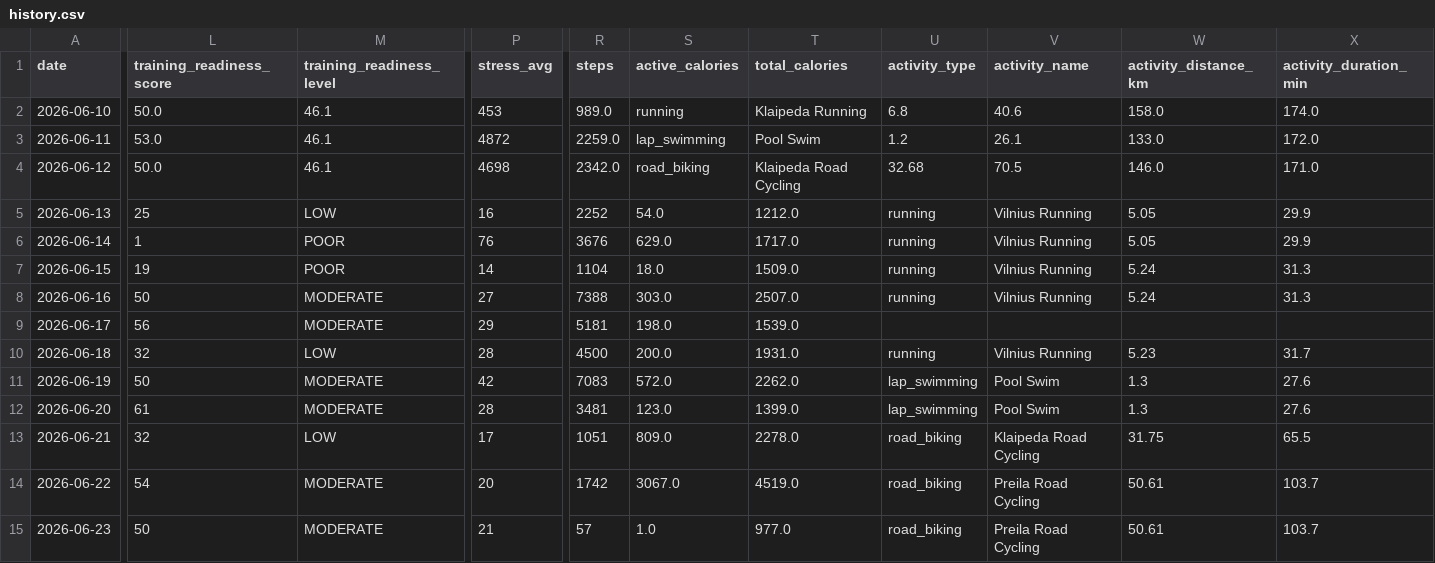
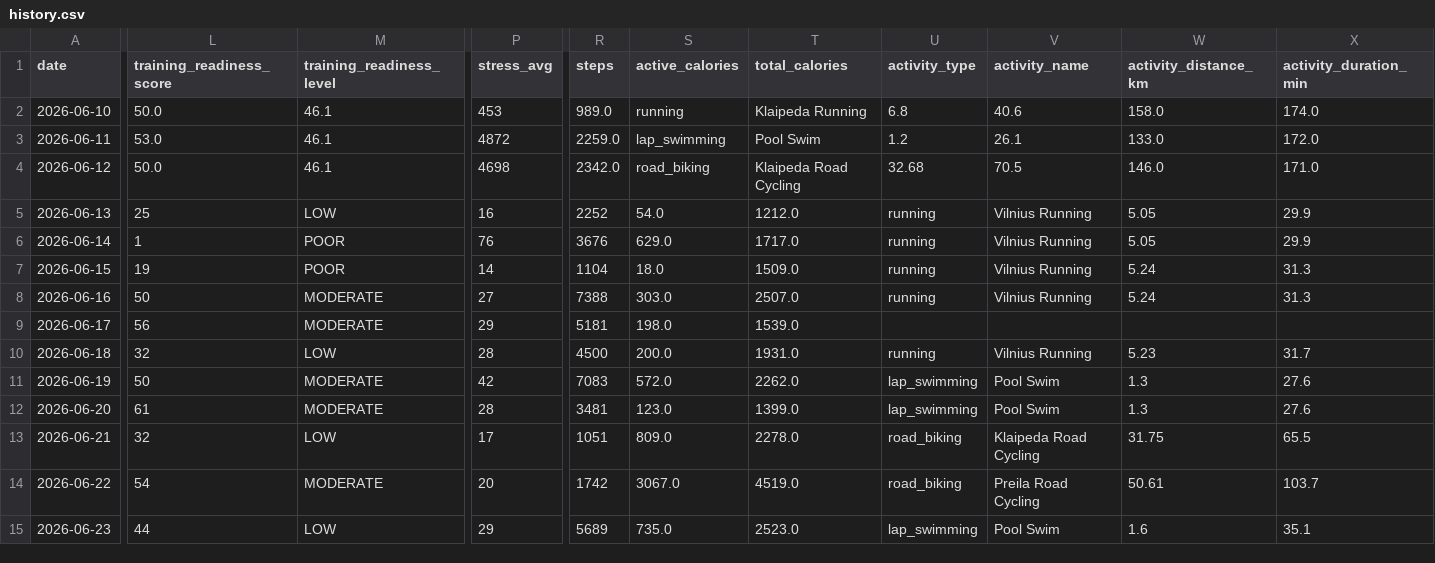
Before and after one commit to juliuskvx/julius-health, a CSV file: data/history.csv, drawn as a sheet; only a part is shown, gaps mark what is left out; the diff covers the shown part only; the diff names each change by its address in the sheet, - before the commit and + after, or states it on an @@ line.

Commit message:
History update 2026-06-23

```diff
--- a/data/history.csv
+++ b/data/history.csv
-L15 (training_readiness_score): 50
+L15 (training_readiness_score): 44
-M15 (training_readiness_level): MODERATE
+M15 (training_readiness_level): LOW
-P15 (stress_avg): 21
+P15 (stress_avg): 29
-R15 (steps): 57
+R15 (steps): 5689
-S15 (active_calories): 1.0
+S15 (active_calories): 735.0
-T15 (total_calories): 977.0
+T15 (total_calories): 2523.0
-U15 (activity_type): road_biking
+U15 (activity_type): lap_swimming
-V15 (activity_name): Preila Road Cycling
+V15 (activity_name): Pool Swim
-W15 (activity_distance_km): 50.61
+W15 (activity_distance_km): 1.6
-X15 (activity_duration_min): 103.7
+X15 (activity_duration_min): 35.1
```
Also changed, not shown: 4 edited cells elsewhere in this file.
